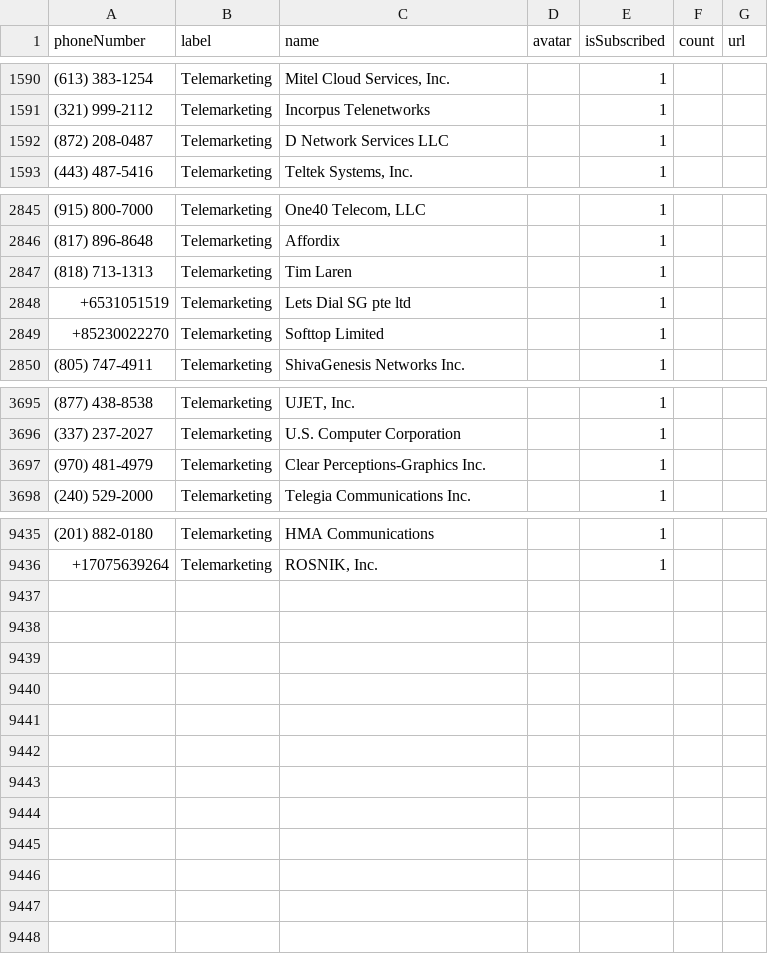
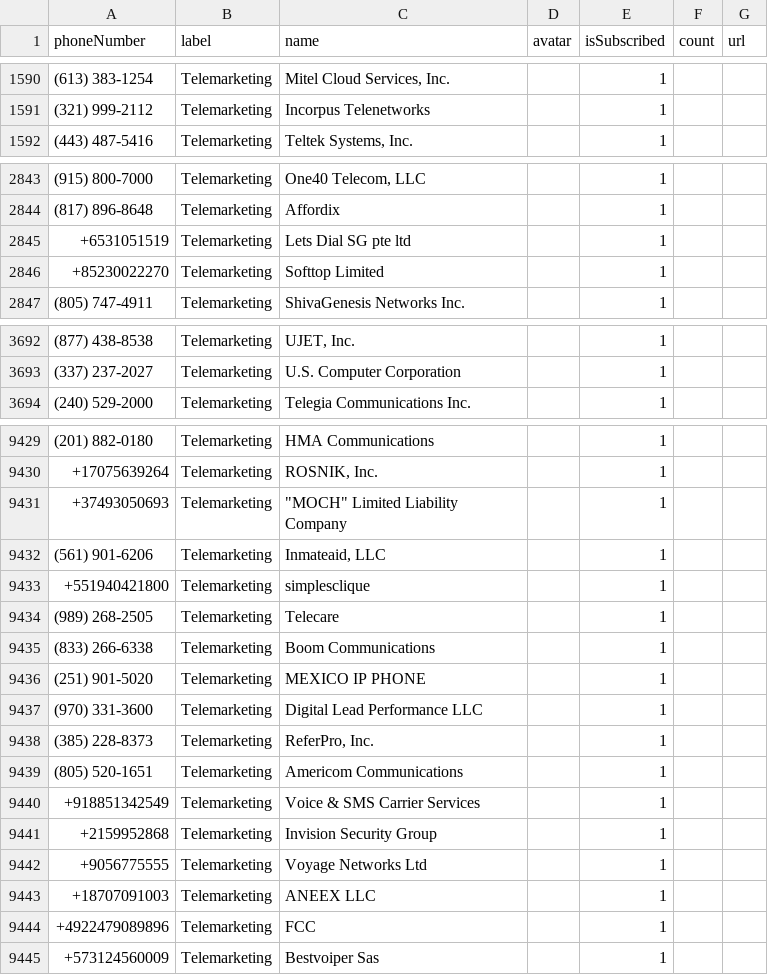
Before and after one commit to haygcao/vccard, a CSV file: processed_data.csv, drawn as a sheet; only a part is shown, gaps mark what is left out; removed rows and columns are numbered as before the commit, all else as after; the diff covers the shown part only; the diff names each change by its address in the sheet, - before the commit and + after, or states it on an @@ line.

```diff
--- a/processed_data.csv
+++ b/processed_data.csv
-row 1592: (872) 208-0487 | Telemarketing | D Network Services LLC |  | 1
-row 2847: (818) 713-1313 | Telemarketing | Tim Laren |  | 1
-row 3697: (970) 481-4979 | Telemarketing | Clear Perceptions-Graphics Inc. |  | 1
+row 9431: +37493050693 | Telemarketing | "MOCH" Limited Liability Company |  | 1
+row 9432: (561) 901-6206 | Telemarketing | Inmateaid, LLC |  | 1
+row 9433: +551940421800 | Telemarketing | simplesclique |  | 1
+row 9434: (989) 268-2505 | Telemarketing | Telecare |  | 1
+row 9435: (833) 266-6338 | Telemarketing | Boom Communications |  | 1
+row 9436: (251) 901-5020 | Telemarketing | MEXICO IP PHONE |  | 1
+row 9437: (970) 331-3600 | Telemarketing | Digital Lead Performance LLC |  | 1
+row 9438: (385) 228-8373 | Telemarketing | ReferPro, Inc. |  | 1
+row 9439: (805) 520-1651 | Telemarketing | Americom Communications |  | 1
+row 9440: +918851342549 | Telemarketing | Voice & SMS Carrier Services |  | 1
+row 9441: +2159952868 | Telemarketing | Invision Security Group |  | 1
+row 9442: +9056775555 | Telemarketing | Voyage Networks Ltd |  | 1
+row 9443: +18707091003 | Telemarketing | ANEEX LLC |  | 1
+row 9444: +4922479089896 | Telemarketing | FCC |  | 1
+row 9445: +573124560009 | Telemarketing | Bestvoiper Sas |  | 1
```
Also changed, not shown: 3 removed rows and 5 edited cells elsewhere in this file.
